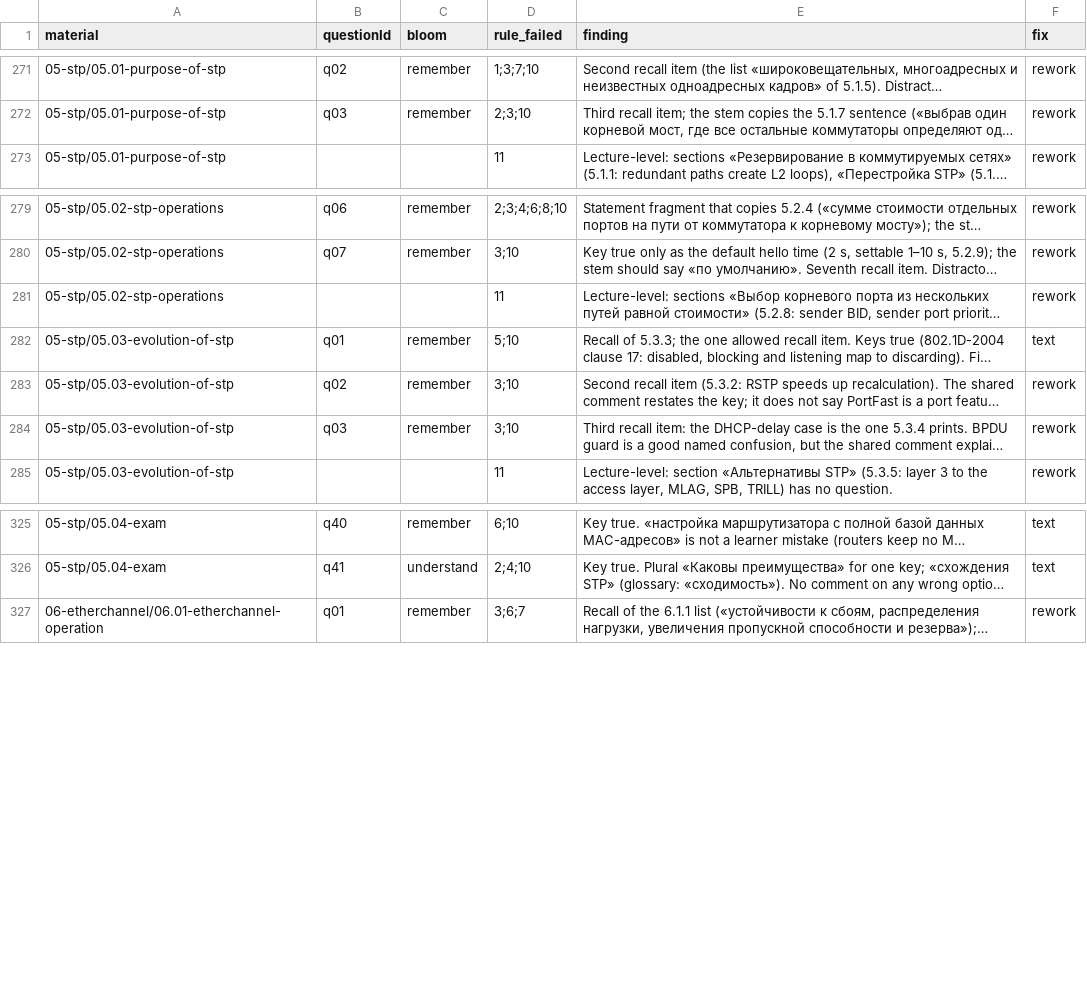
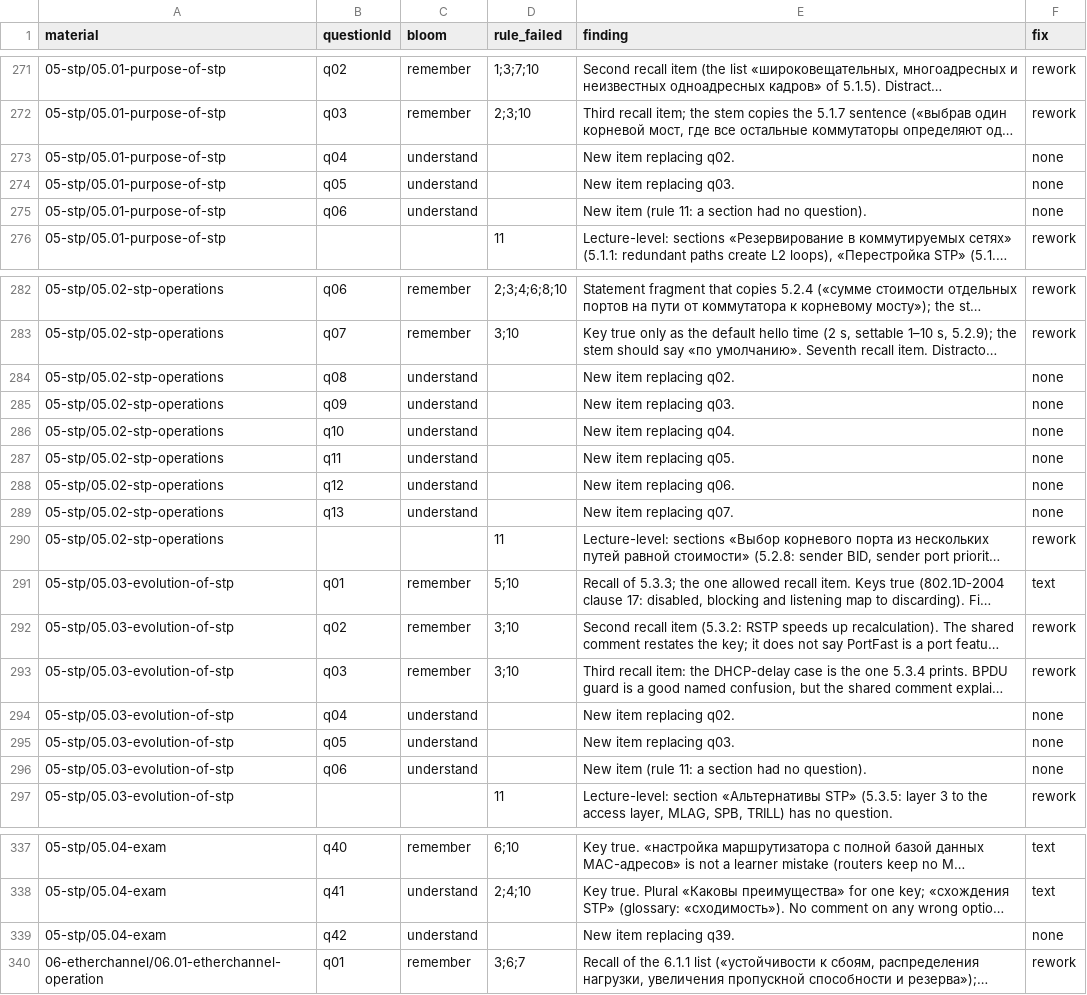
Before and after one commit to nsalab-tmn/learn-ccna2, a CSV file: audit/question-audit.csv, drawn as a sheet; only a part is shown, gaps mark what is left out; long unchanged cells end in …; the diff names each change by its address in the sheet, - before the commit and + after, or states it on an @@ line.

```diff
--- a/audit/question-audit.csv
+++ b/audit/question-audit.csv
+row 273: 05-stp/05.01-purpose-of-stp | q04 | understand |  | New item replacing q02. | none
+row 274: 05-stp/05.01-purpose-of-stp | q05 | understand |  | New item replacing q03. | none
+row 275: 05-stp/05.01-purpose-of-stp | q06 | understand |  | New item (rule 11: a section had no question). | none
+row 284: 05-stp/05.02-stp-operations | q08 | understand |  | New item replacing q02. | none
+row 285: 05-stp/05.02-stp-operations | q09 | understand |  | New item replacing q03. | none
+row 286: 05-stp/05.02-stp-operations | q10 | understand |  | New item replacing q04. | none
+row 287: 05-stp/05.02-stp-operations | q11 | understand |  | New item replacing q05. | none
+row 288: 05-stp/05.02-stp-operations | q12 | understand |  | New item replacing q06. | none
+row 289: 05-stp/05.02-stp-operations | q13 | understand |  | New item replacing q07. | none
+row 294: 05-stp/05.03-evolution-of-stp | q04 | understand |  | New item replacing q02. | none
+row 295: 05-stp/05.03-evolution-of-stp | q05 | understand |  | New item replacing q03. | none
+row 296: 05-stp/05.03-evolution-of-stp | q06 | understand |  | New item (rule 11: a section had no question). | none
+row 339: 05-stp/05.04-exam | q42 | understand |  | New item replacing q39. | none
```
Also changed, not shown: 4 other files.
